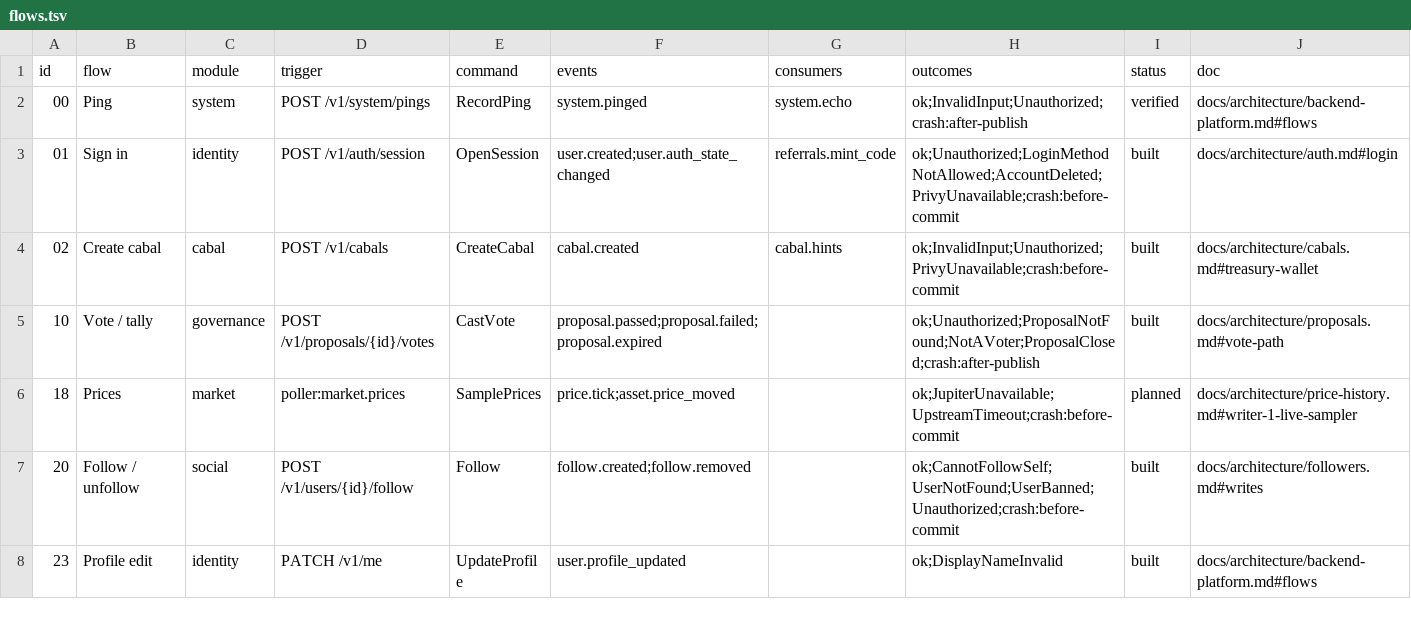
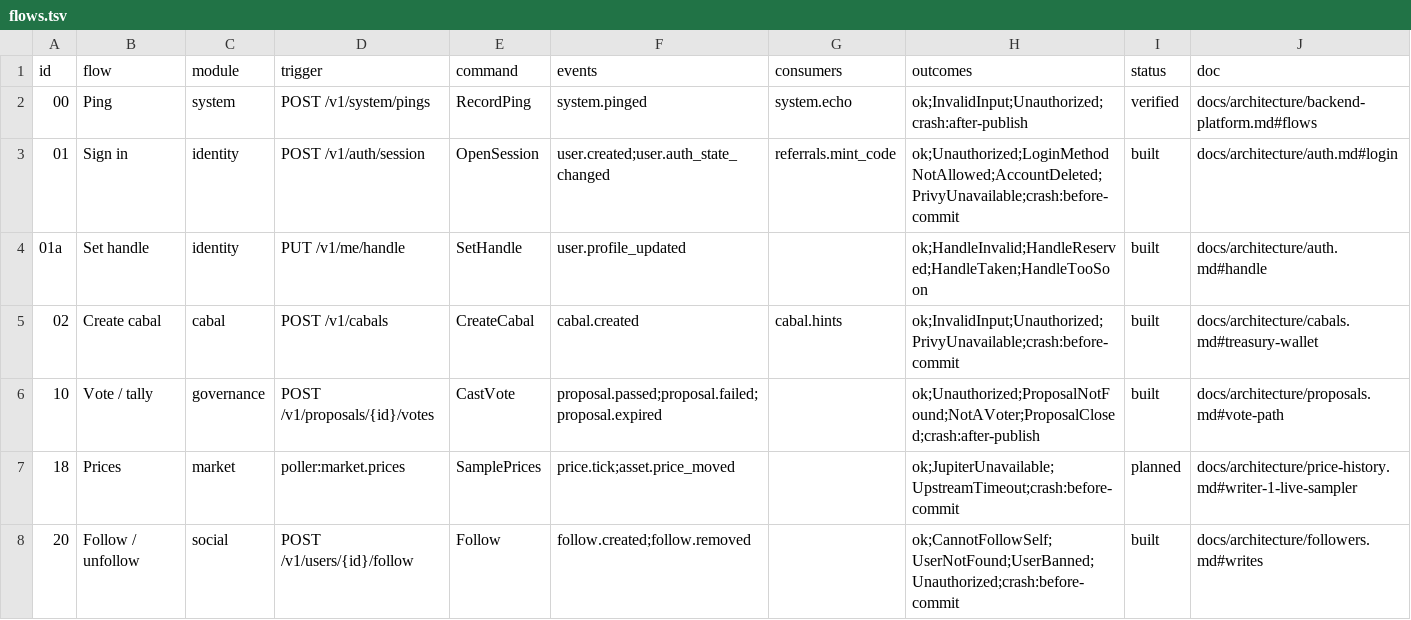
Before and after one commit to Munyon-Canyon/monaco, a TSV file: apps/backend/flows.tsv, drawn as a sheet; only a part is shown; the shorter side is filled out with more unchanged rows.

Commit message:
feat(identity): set a handle

```diff
--- a/apps/backend/flows.tsv
+++ b/apps/backend/flows.tsv
@@ -3,2 +3,3 @@ id	flow	module	trigger	command	events	consumers	outcomes	status	doc
 01	Sign in	identity	POST /v1/auth/session	OpenSession	user.created;user.auth_state_changed	referrals.mint_code	ok;Unauthorized;LoginMethodNotAllowed;AccountDeleted;PrivyUnavailable;crash:before-commit	built	docs/architecture/auth.md#login
+01a	Set handle	identity	PUT /v1/me/handle	SetHandle	user.profile_updated		ok;HandleInvalid;HandleReserved;HandleTaken;HandleTooSoon	built	docs/architecture/auth.md#handle
 02	Create cabal	cabal	POST /v1/cabals	CreateCabal	cabal.created	cabal.hints	ok;InvalidInput;Unauthorized;PrivyUnavailable;crash:before-commit	built	docs/architecture/cabals.md#treasury-wallet
```
Also changed, not shown: 38 other files.
